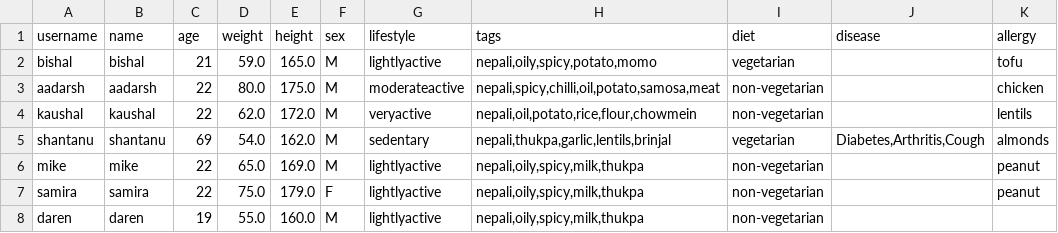
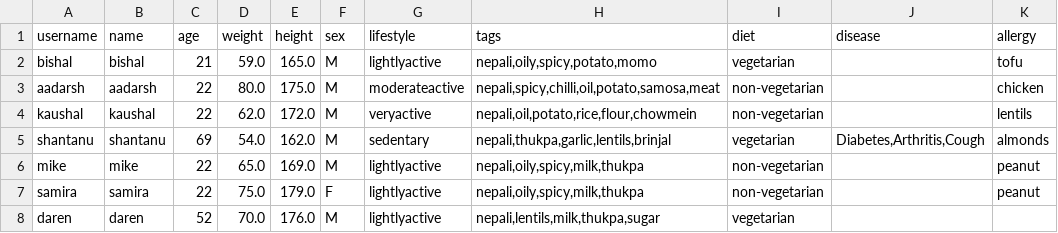
Before and after one commit to Bishalai/recommendmeal_backend, a CSV file: userProfile/core/user_info.csv, drawn as a sheet.

```diff
--- a/userProfile/core/user_info.csv
+++ b/userProfile/core/user_info.csv
@@ -7,2 +7,2 @@ mike,mike,22,65.0,169.0,M,lightlyactive,"nepali,oily,spicy,milk,thukpa",non-vege
 samira,samira,22,75.0,179.0,F,lightlyactive,"nepali,oily,spicy,milk,thukpa",non-vegetarian,,peanut
-daren,daren,19,55.0,160.0,M,lightlyactive,"nepali,oily,spicy,milk,thukpa",non-vegetarian,,
+daren,daren,52,70.0,176.0,M,lightlyactive,"nepali,lentils,milk,thukpa,sugar",vegetarian,,
```
Also changed, not shown: userProfile/core/user_data.csv, 4 other files.
